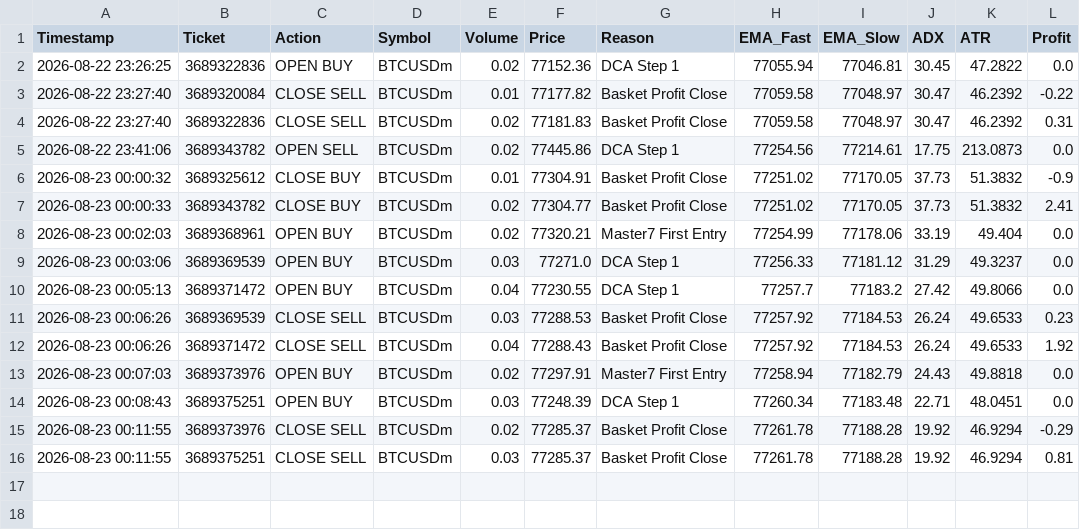
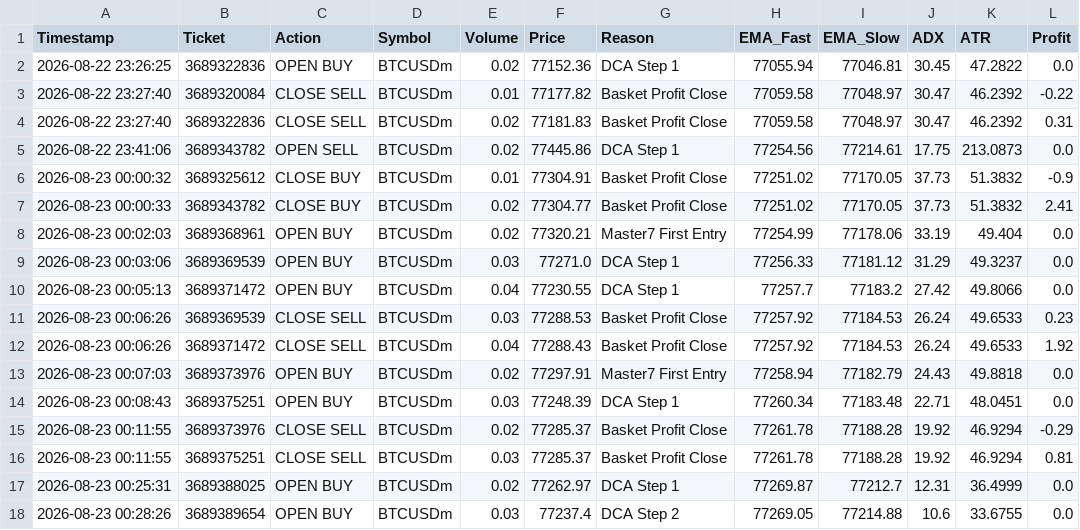
Before and after one commit to e29ckg/btc_bot, a CSV file: trade_log.csv, drawn as a sheet.

Commit message:
Add trade log view and BE tuning
Raise the max DCA basket size from 3 to 5 and keep the break-even settings aligned with the configuration model. This change also adds a /api/logs endpoint and a Recent Trade Logs modal in the dashboard so users can review the latest trade history directly in the UI. Signal evaluation was hardened with explicit boolean checks to avoid ambiguous truthy/falsy values, and the trade log CSV was updated with the latest entries.

```diff
--- a/trade_log.csv
+++ b/trade_log.csv
@@ -16 +16,3 @@
 2026-08-23 00:11:55,3689375251,CLOSE SELL,BTCUSDm,0.03,77285.37,Basket Profit Close,77261.78,77188.28,19.92,46.9294,0.81
+2026-08-23 00:25:31,3689388025,OPEN BUY,BTCUSDm,0.02,77262.97,DCA Step 1,77269.87,77212.7,12.31,36.4999,0.0
+2026-08-23 00:28:26,3689389654,OPEN BUY,BTCUSDm,0.03,77237.4,DCA Step 2,77269.05,77214.88,10.6,33.6755,0.0
```
Also changed, not shown: 3 other files.
